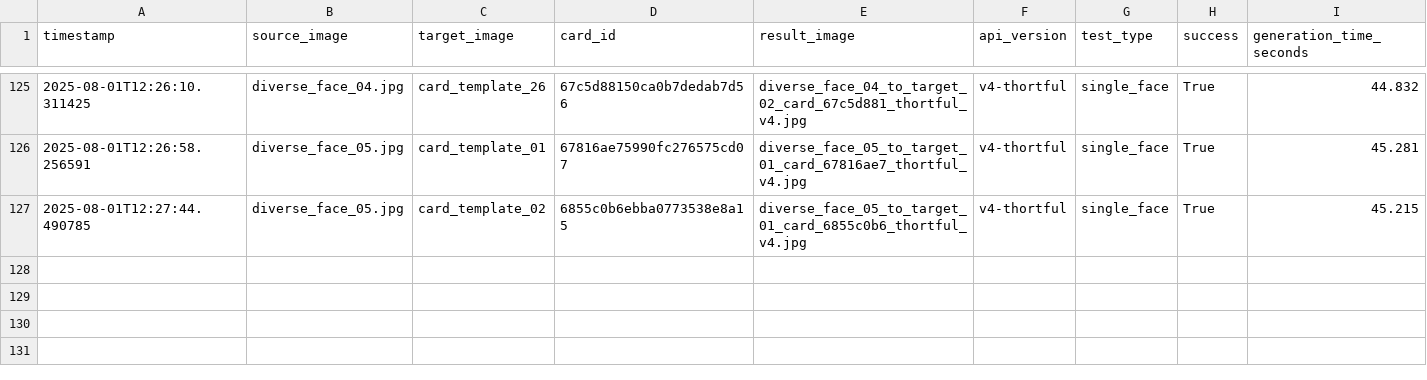
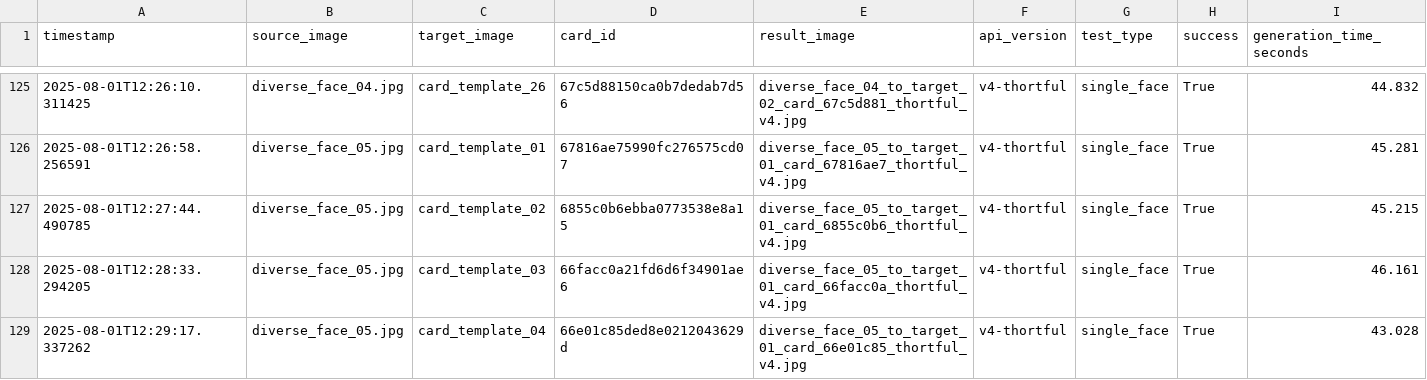
Before and after one commit to lukejeffthortful/face-swap-tester, a CSV file: thortful-v4-single-face/logs/main_test_results.csv, drawn as a sheet; only a part is shown, gaps mark what is left out; rows hold the shown columns only; the diff names each change by its address in the sheet, - before the commit and + after, or states it on an @@ line.

```diff
--- a/thortful-v4-single-face/logs/main_test_results.csv
+++ b/thortful-v4-single-face/logs/main_test_results.csv
+row 128: 2025-08-01T12:28:33.294205 | diverse_face_05.jpg | card_template_03 | 66facc0a21fd6d6f34901ae6 | diverse_face_05_to_target_01_card_66facc0a_thortful_v4.jpg | v4-thortful | single_face | True | 46.161
+row 129: 2025-08-01T12:29:17.337262 | diverse_face_05.jpg | card_template_04 | 66e01c85ded8e0212043629d | diverse_face_05_to_target_01_card_66e01c85_thortful_v4.jpg | v4-thortful | single_face | True | 43.028
```
Also changed, not shown: 2 other files.
